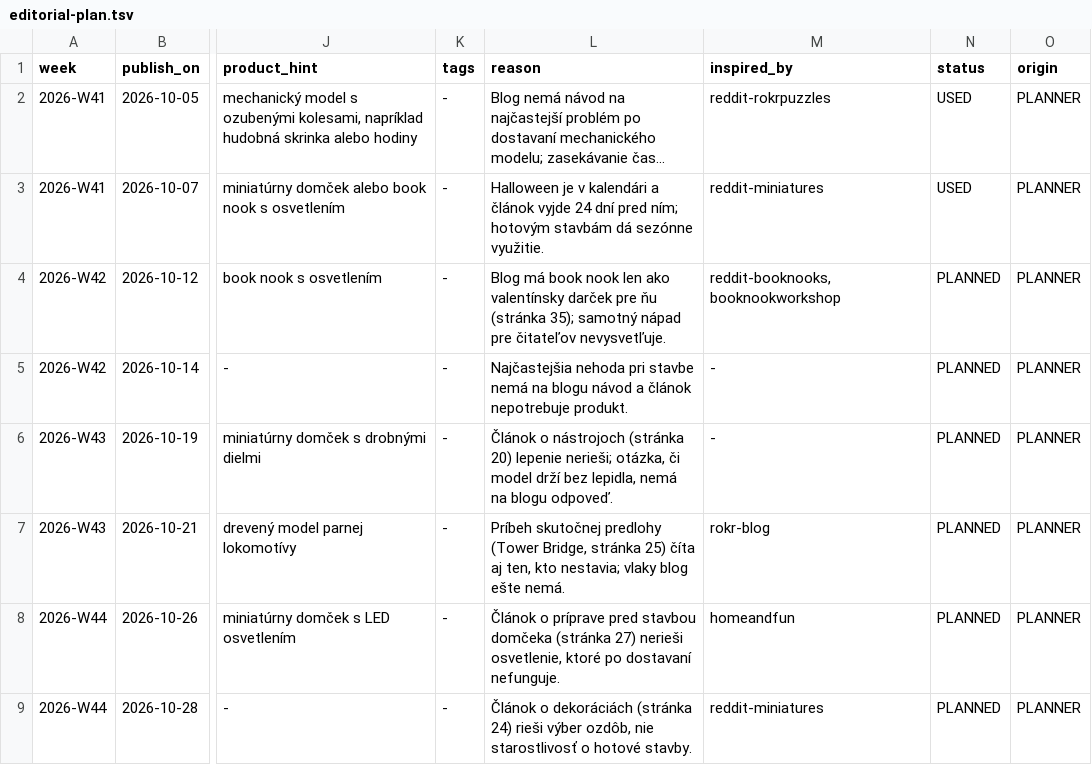
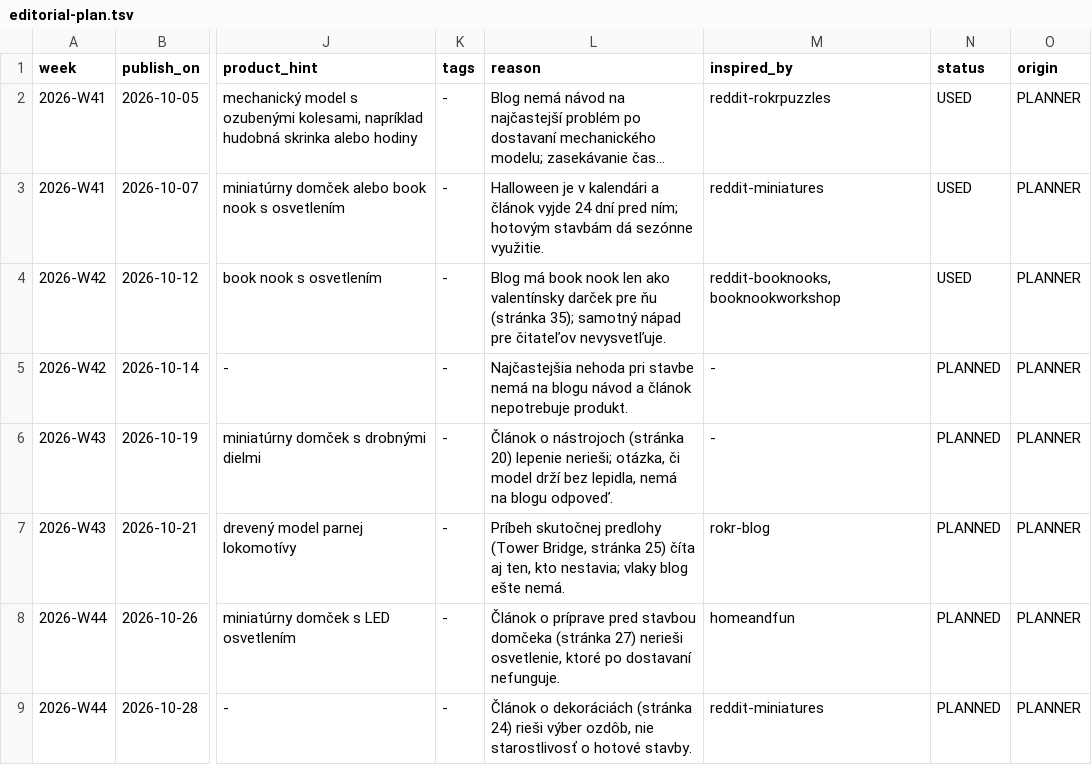
Before and after one commit to bycko/robotoy-blog-creator, a TSV file: backlog/editorial-plan.tsv, drawn as a sheet; only a part is shown, gaps mark what is left out; long unchanged cells end in …; the diff names each change by its address in the sheet, - before the commit and + after, or states it on an @@ line.

```diff
--- a/backlog/editorial-plan.tsv
+++ b/backlog/editorial-plan.tsv
-N4 (status): PLANNED
+N4 (status): USED
```
Also changed, not shown: 1 other file.
